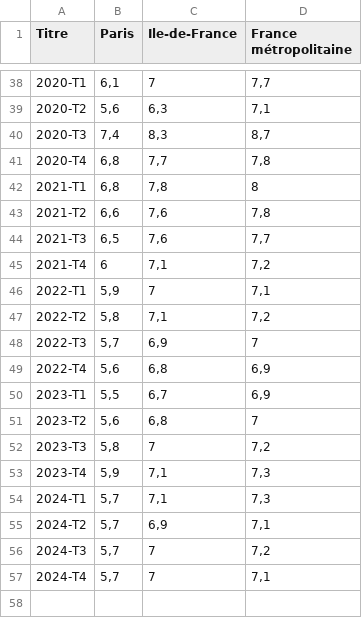
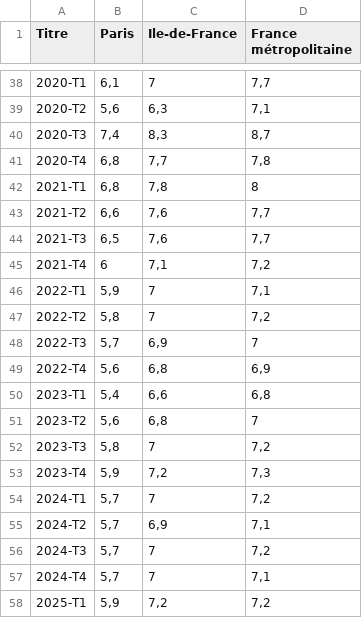
Before and after one commit to Atelier-parisien-d-urbanisme/Observatoire-economie-paris, a CSV file: 3_Chomage_Rsa/3_1_Taux_chomage/taux_chomage.csv, drawn as a sheet; only a part is shown, gaps mark what is left out; the diff covers the shown part only.

Commit message:
Update taux_chomage.csv
MAJ

```diff
--- a/3_Chomage_Rsa/3_1_Taux_chomage/taux_chomage.csv
+++ b/3_Chomage_Rsa/3_1_Taux_chomage/taux_chomage.csv
@@ -42,3 +42,3 @@ Titre;Paris;Ile-de-France;France métropolitaine
 2021-T1;6,8;7,8;8
-2021-T2;6,6;7,6;7,8
+2021-T2;6,6;7,6;7,7
 2021-T3;6,5;7,6;7,7
@@ -46,10 +46,10 @@ Titre;Paris;Ile-de-France;France métropolitaine
 2022-T1;5,9;7;7,1
-2022-T2;5,8;7,1;7,2
+2022-T2;5,8;7;7,2
 2022-T3;5,7;6,9;7
 2022-T4;5,6;6,8;6,9
-2023-T1;5,5;6,7;6,9
+2023-T1;5,4;6,6;6,8
 2023-T2;5,6;6,8;7
 2023-T3;5,8;7;7,2
-2023-T4;5,9;7,1;7,3
-2024-T1;5,7;7,1;7,3
+2023-T4;5,9;7,2;7,3
+2024-T1;5,7;7;7,2
 2024-T2;5,7;6,9;7,1
@@ -57 +57,2 @@ Titre;Paris;Ile-de-France;France métropolitaine
 2024-T4;5,7;7;7,1
+2025-T1;5,9;7,2;7,2
```
Also changed, not shown: 3 edited cells elsewhere in this file.
